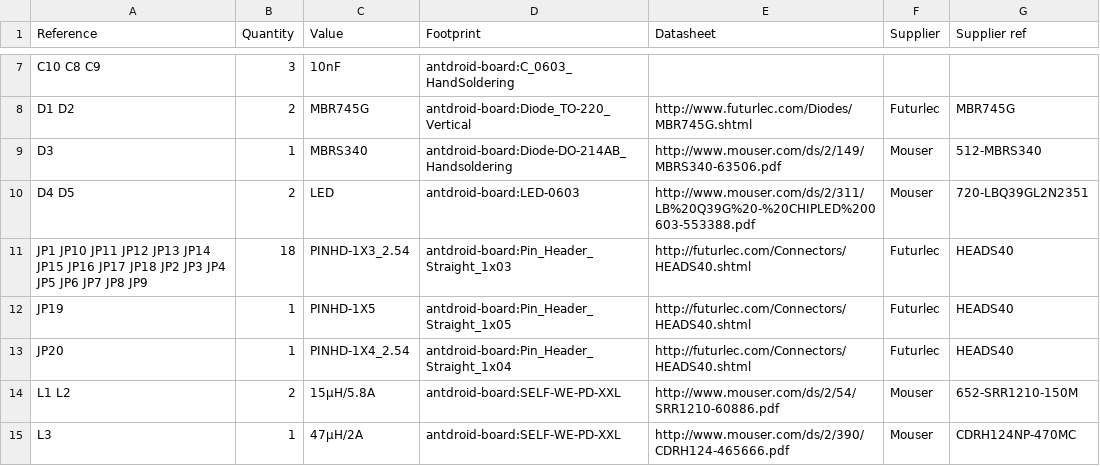
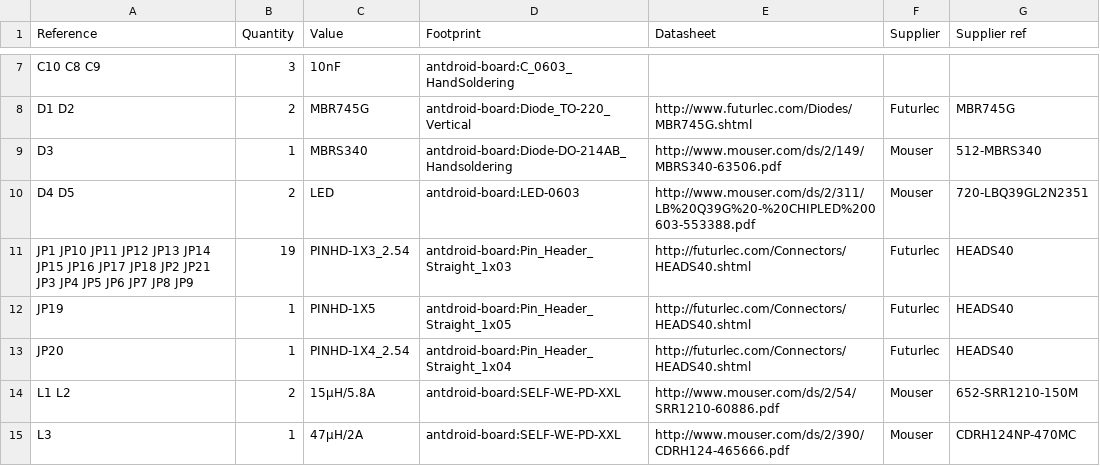
Before and after one commit to antdroid-hexapod/antdroid-board, a CSV file: antdroid-board.csv, drawn as a sheet; only a part is shown, gaps mark what is left out.

```diff
--- a/antdroid-board.csv
+++ b/antdroid-board.csv
@@ -10,3 +10,3 @@ D3 ,1,MBRS340,antdroid-board:Diode-DO-214AB_Handsoldering,http://www.mouser.com/
 D4 D5 ,2,LED,antdroid-board:LED-0603,http://www.mouser.com/ds/2/311/LB%20Q39G%20-%20CHIPLED%200603-553388.pdf,Mouser,720-LBQ39GL2N2351
-JP1 JP10 JP11 JP12 JP13 JP14 JP15 JP16 JP17 JP18 JP2 JP3 JP4 JP5 JP6 JP7 JP8 JP9 ,18,PINHD-1X3_2.54,antdroid-board:Pin_Header_Straight_1x03,http://futurlec.com/Connectors/HEADS40.shtml,Futurlec,HEADS40
+JP1 JP10 JP11 JP12 JP13 JP14 JP15 JP16 JP17 JP18 JP2 JP21 JP3 JP4 JP5 JP6 JP7 JP8 JP9 ,19,PINHD-1X3_2.54,antdroid-board:Pin_Header_Straight_1x03,http://futurlec.com/Connectors/HEADS40.shtml,Futurlec,HEADS40
 JP19 ,1,PINHD-1X5,antdroid-board:Pin_Header_Straight_1x05,http://futurlec.com/Connectors/HEADS40.shtml,Futurlec,HEADS40
```
Also changed, not shown: 14 other files.
